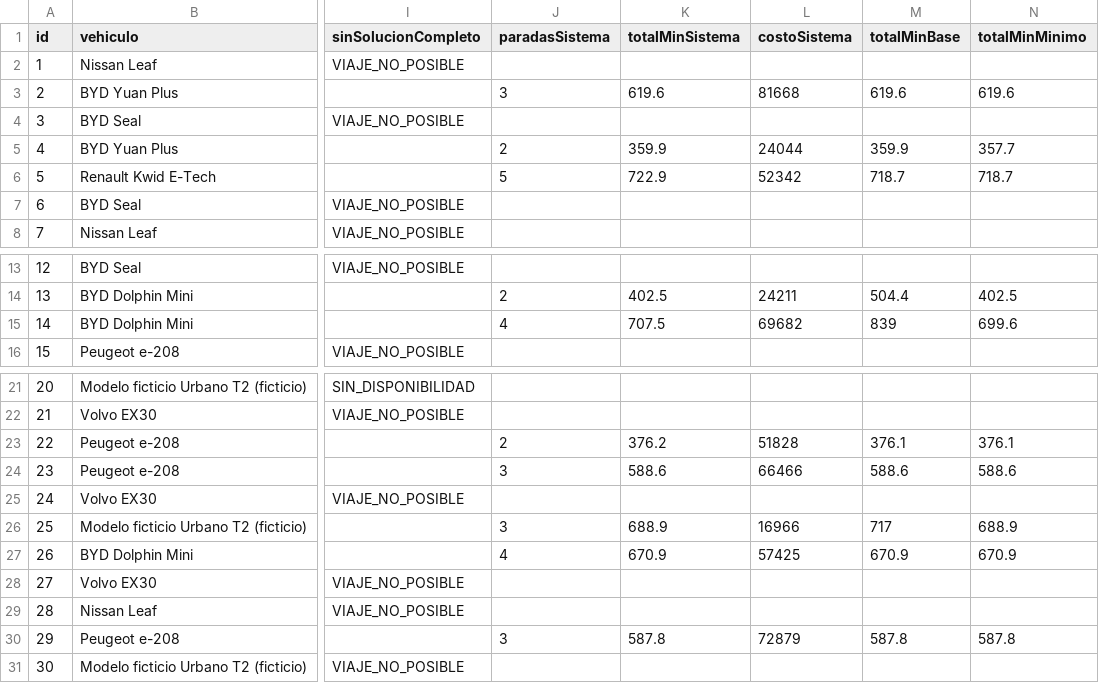
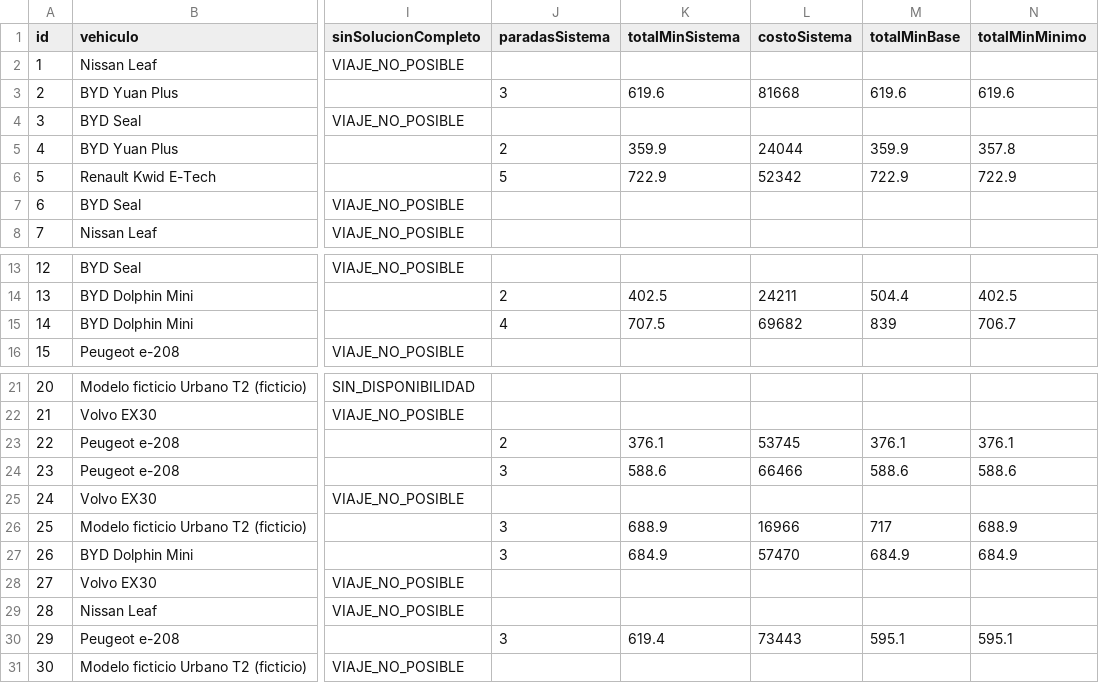
Before and after one commit to darioviada/ev-connect, a CSV file: docs/validacion/resultados-viajes.csv, drawn as a sheet; only a part is shown, gaps mark what is left out; the diff names each change by its address in the sheet, - before the commit and + after, or states it on an @@ line.

```diff
--- a/docs/validacion/resultados-viajes.csv
+++ b/docs/validacion/resultados-viajes.csv
-N5 (totalMinMinimo): 357.7
+N5 (totalMinMinimo): 357.8
-M6 (totalMinBase): 718.7
+M6 (totalMinBase): 722.9
-N6 (totalMinMinimo): 718.7
+N6 (totalMinMinimo): 722.9
-N15 (totalMinMinimo): 699.6
+N15 (totalMinMinimo): 706.7
-K23 (totalMinSistema): 376.2
+K23 (totalMinSistema): 376.1
-L23 (costoSistema): 51828
+L23 (costoSistema): 53745
-J27 (paradasSistema): 4
+J27 (paradasSistema): 3
-K27 (totalMinSistema): 670.9
+K27 (totalMinSistema): 684.9
-L27 (costoSistema): 57425
+L27 (costoSistema): 57470
-M27 (totalMinBase): 670.9
+M27 (totalMinBase): 684.9
-N27 (totalMinMinimo): 670.9
+N27 (totalMinMinimo): 684.9
-K30 (totalMinSistema): 587.8
+K30 (totalMinSistema): 619.4
-L30 (costoSistema): 72879
+L30 (costoSistema): 73443
-M30 (totalMinBase): 587.8
+M30 (totalMinBase): 595.1
-N30 (totalMinMinimo): 587.8
+N30 (totalMinMinimo): 595.1
```
Also changed, not shown: docs/validacion/resultados.csv, 6 other files.
